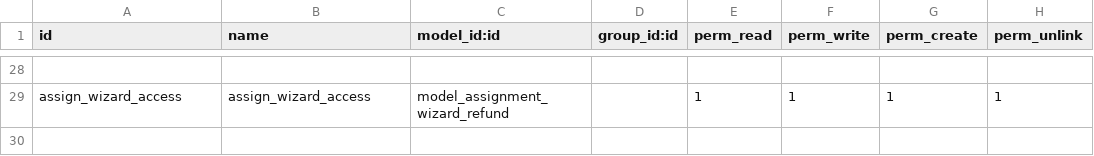
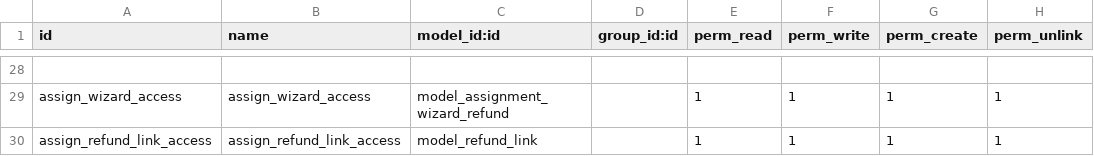
Before and after one commit to muhammedmurshid/refund_17, a CSV file: security/ir.model.access.csv, drawn as a sheet; only a part is shown, gaps mark what is left out; the diff names each change by its address in the sheet, - before the commit and + after, or states it on an @@ line.

Commit message:
added refund link menu

```diff
--- a/security/ir.model.access.csv
+++ b/security/ir.model.access.csv
+row 30: assign_refund_link_access | assign_refund_link_access | model_refund_link |  | 1 | 1 | 1 | 1
```
Also changed, not shown: 3 other files.
